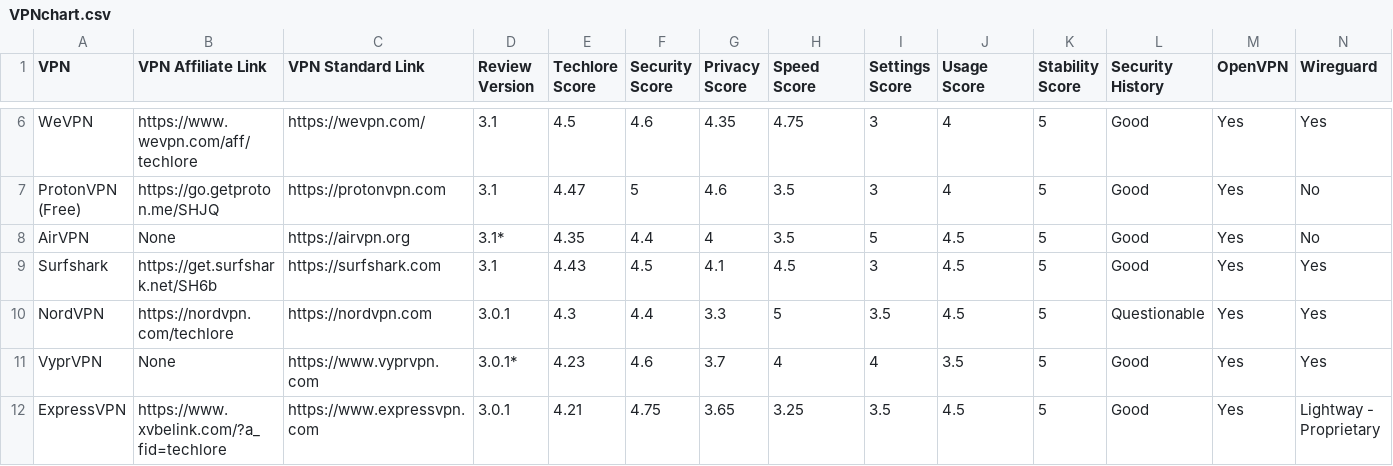
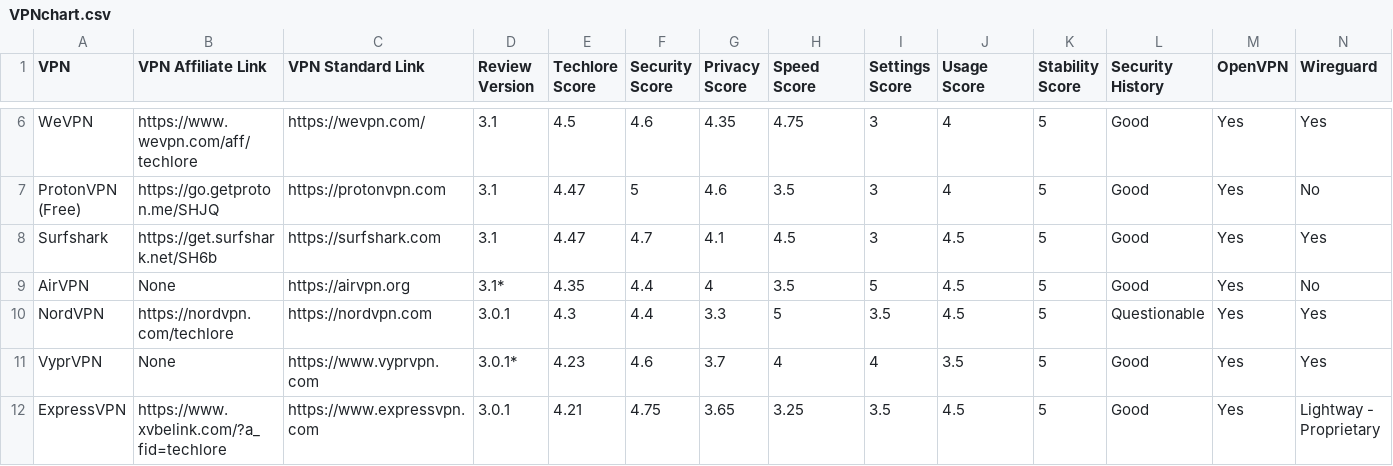
Before and after one commit to techlore/VPN-reviews, a CSV file: VPNchart.csv, drawn as a sheet; only a part is shown, gaps mark what is left out; removed rows and columns are numbered as before the commit, all else as after; rows hold the shown columns only; the diff names each change by its address in the sheet, - before the commit and + after, or states it on an @@ line.

Commit message:
Updated Surfshark Infrastructure Audit

```diff
--- a/VPNchart.csv
+++ b/VPNchart.csv
+row 8: Surfshark | https://get.surfshark.net/SH6b | https://surfshark.com | 3.1 | 4.47 | 4.7 | 4.1 | 4.5 | 3 | 4.5 | 5 | Good | Yes | Yes
-row 9: Surfshark | https://get.surfshark.net/SH6b | https://surfshark.com | 3.1 | 4.43 | 4.5 | 4.1 | 4.5 | 3 | 4.5 | 5 | Good | Yes | Yes
```
